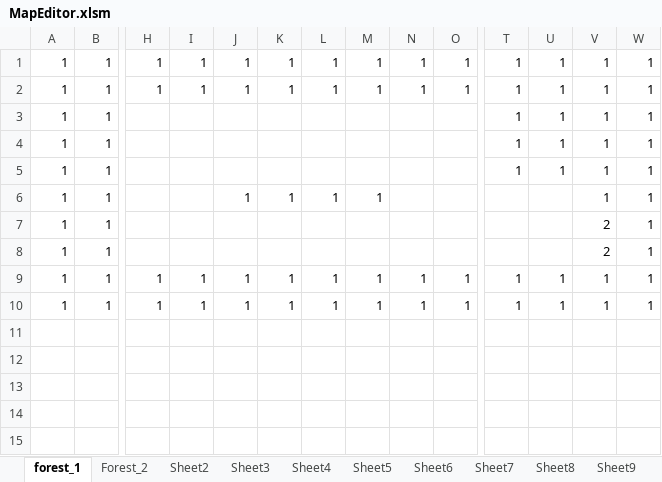
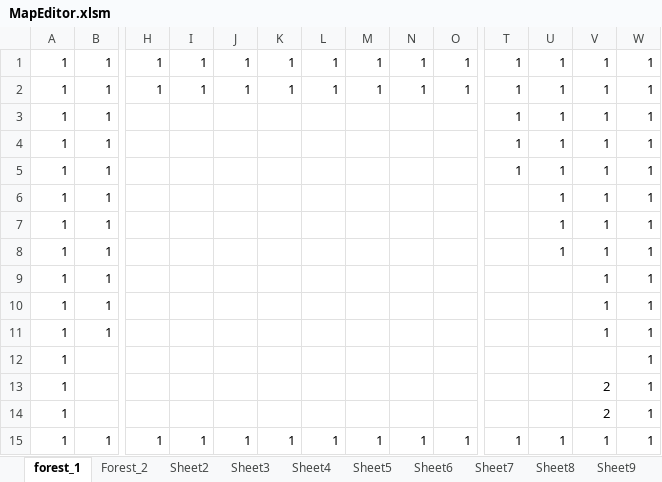
Before and after one commit to yoshimasa0610/GameProductionPractice1, an Excel workbook: SADNESS KNIGHT/Resource/MapEditor.xlsm, sheet forest_1, drawn as a sheet; only a part is shown, gaps mark what is left out; values as stored, in another font and other column widths than the file's, no borders; charts and pictures not drawn; removed rows and columns are numbered as before the commit, all else as after; rows hold the shown columns only; the diff names each change by its address in the sheet, - before the commit and + after, or states it on an @@ line.

```diff
--- a/SADNESS KNIGHT/Resource/MapEditor.xlsm (sheet forest_1)
+++ b/SADNESS KNIGHT/Resource/MapEditor.xlsm (sheet forest_1)
+row 6: 1 | 1 |  |  |  |  |  |  |  |  |  | 1 | 1 | 1
+row 7: 1 | 1 |  |  |  |  |  |  |  |  |  | 1 | 1 | 1
+row 8: 1 | 1 |  |  |  |  |  |  |  |  |  | 1 | 1 | 1
-J9: 1
+J9: (empty)
-K9: 1
+K9: (empty)
-L9: 1
+L9: (empty)
-M9: 1
+M9: (empty)
-V10:V11: 2
+V10:V11: 1
-row 9: 1 | 1 | 1 | 1 | 1 | 1 | 1 | 1 | 1 | 1 | 1 | 1 | 1 | 1
+row 12: 1 |  |  |  |  |  |  |  |  |  |  |  |  | 1
+row 13: 1 |  |  |  |  |  |  |  |  |  |  |  | 2 | 1
+row 14: 1 |  |  |  |  |  |  |  |  |  |  |  | 2 | 1
```
Also changed, not shown: 4 other files.
